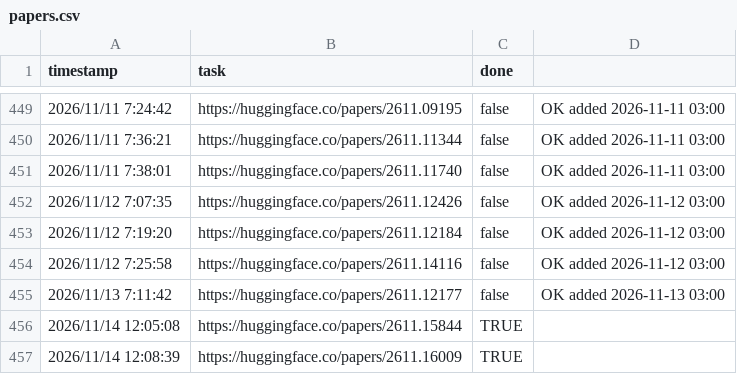
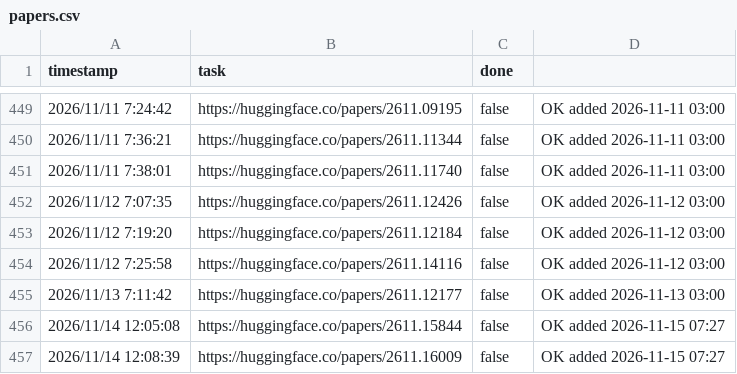
Before and after one commit to runhard-research/paper-hub, a CSV file: papers.csv, drawn as a sheet; only a part is shown, gaps mark what is left out.

```diff
--- a/papers.csv
+++ b/papers.csv
@@ -455,3 +455,3 @@ timestamp,task,done,
 2026/11/13 7:11:42,https://huggingface.co/papers/2611.12177,false,OK added 2026-11-13 03:00
-2026/11/14 12:05:08,https://huggingface.co/papers/2611.15844,TRUE,
-2026/11/14 12:08:39,https://huggingface.co/papers/2611.16009,TRUE,
+2026/11/14 12:05:08,https://huggingface.co/papers/2611.15844,false,OK added 2026-11-15 07:27
+2026/11/14 12:08:39,https://huggingface.co/papers/2611.16009,false,OK added 2026-11-15 07:27
```
Also changed, not shown: 1 other file.
